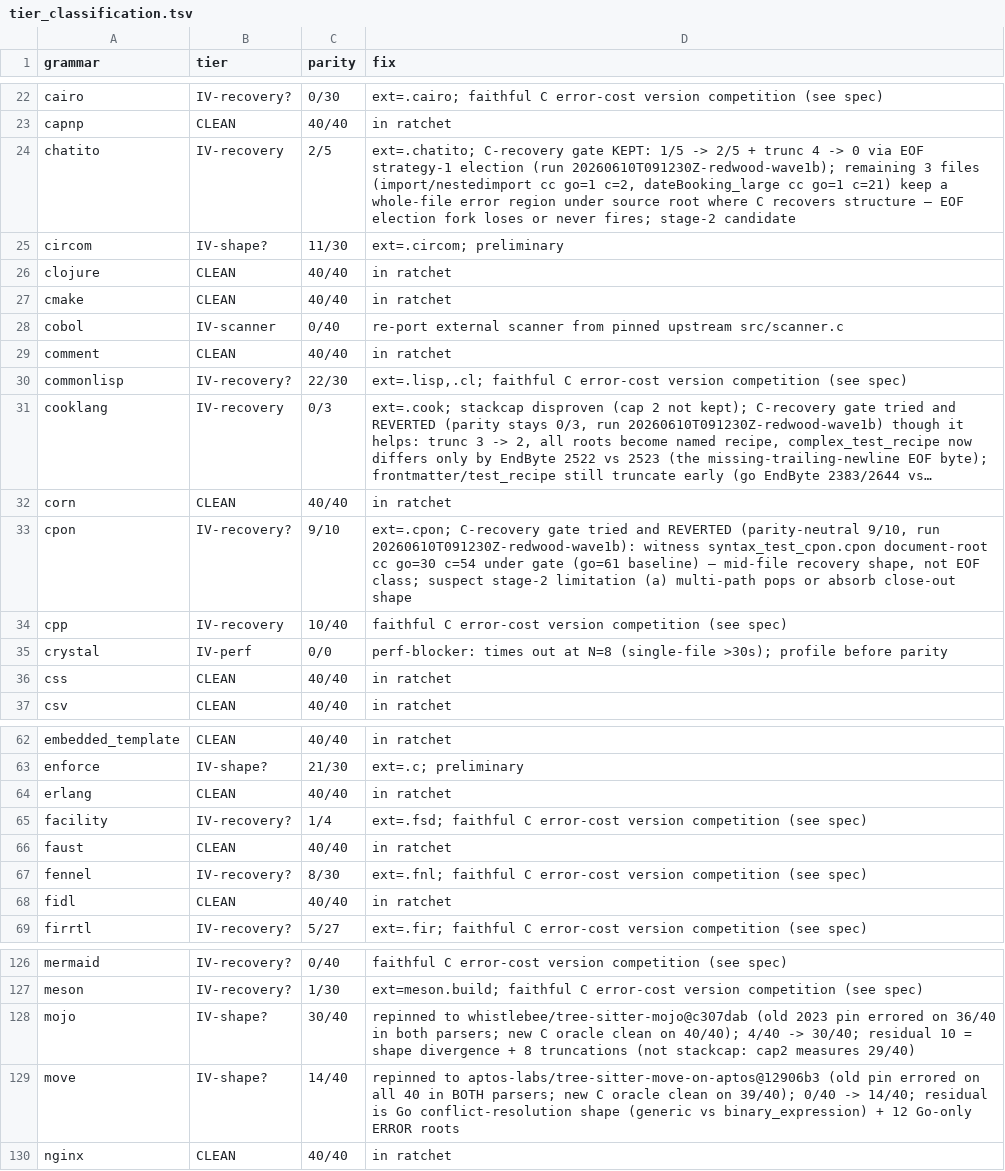
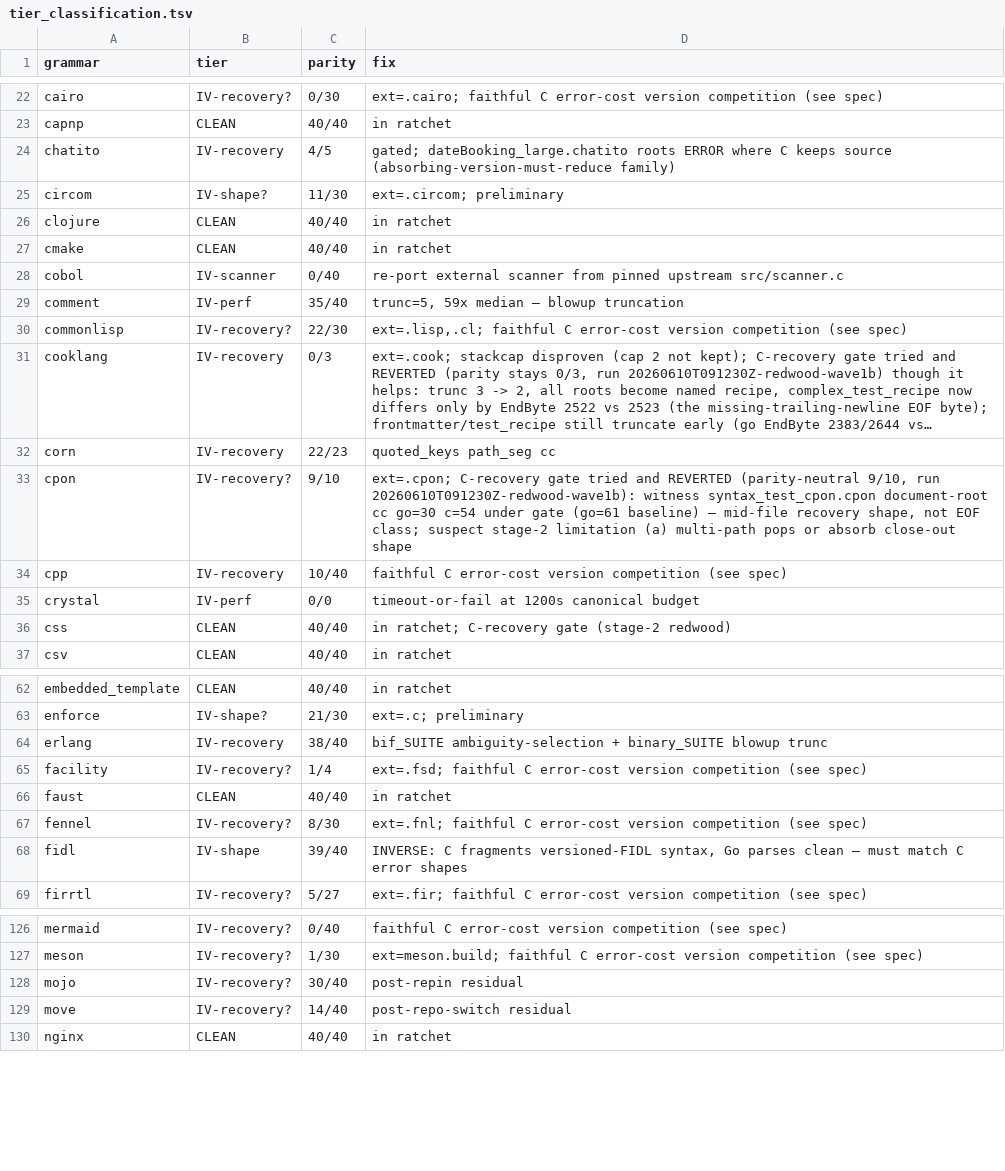
Before and after one commit to trakhimenok/gotreesitter, a TSV file: cgo_harness/tier_scan/tier_classification.tsv, drawn as a sheet; only a part is shown, gaps mark what is left out; long unchanged cells end in …; the diff covers the shown part only; the diff names each change by its address in the sheet, - before the commit and + after, or states it on an @@ line.

Commit message:
update: Reset tier floors on parity gate; add tier-ratchet doc
- Demote 12 grammars to IV under canonical-frame parity scan due to C-oracle divergence
- Promote zig to tier I as newly verified parity-clean
- Add granular IV causes (recovery, perf, shape) and diagnostics to tier scan data
- Update tier histogram to I:28, II:32, III:7, IV:139 across JSON and markdown reports
- Document the parity-gated tiering program, floor strategy, and phased optimization roadmap

```diff
--- a/cgo_harness/tier_scan/tier_classification.tsv
+++ b/cgo_harness/tier_scan/tier_classification.tsv
-C24 (parity): 2/5
+C24 (parity): 4/5
-D24 (fix): ext=.chatito; C-recovery gate KEPT: 1/5 -> 2/5 + trunc 4 -> 0 via EOF strategy-1 election (run 20260610T091230Z-redwood-wave1b); remaining 3 files (import/nestedimport cc go=1 c=2, dateBooking_large cc go=1 c=21) keep a whole-file error region under source root where C recovers structure — EOF election fork loses or never fires; stage-2 candidate
+D24 (fix): gated; dateBooking_large.chatito roots ERROR where C keeps source (absorbing-version-must-reduce family)
-B29 (tier): CLEAN
+B29 (tier): IV-perf
-C29 (parity): 40/40
+C29 (parity): 35/40
-D29 (fix): in ratchet
+D29 (fix): trunc=5, 59x median — blowup truncation
-B32 (tier): CLEAN
+B32 (tier): IV-recovery
-C32 (parity): 40/40
+C32 (parity): 22/23
-D32 (fix): in ratchet
+D32 (fix): quoted_keys path_seg cc
-D35 (fix): perf-blocker: times out at N=8 (single-file >30s); profile before parity
+D35 (fix): timeout-or-fail at 1200s canonical budget
-D36 (fix): in ratchet
+D36 (fix): in ratchet; C-recovery gate (stage-2 redwood)
-B64 (tier): CLEAN
+B64 (tier): IV-recovery
-C64 (parity): 40/40
+C64 (parity): 38/40
-D64 (fix): in ratchet
+D64 (fix): bif_SUITE ambiguity-selection + binary_SUITE blowup trunc
-B68 (tier): CLEAN
+B68 (tier): IV-shape
-C68 (parity): 40/40
+C68 (parity): 39/40
-D68 (fix): in ratchet
+D68 (fix): INVERSE: C fragments versioned-FIDL syntax, Go parses clean — must match C error shapes
-B128:B129 (tier): IV-shape?
+B128:B129 (tier): IV-recovery?
-D128 (fix): repinned to whistlebee/tree-sitter-mojo@c307dab (old 2023 pin errored on 36/40 in both parsers; new C oracle clean on 40/40); 4/40 -> 30/40; residual 10 = shape divergence + 8 truncations (not stackcap: cap2 measures 29/40)
+D128 (fix): post-repin residual
-D129 (fix): repinned to aptos-labs/tree-sitter-move-on-aptos@12906b3 (old pin errored on all 40 in BOTH parsers; new C oracle clean on 39/40); 0/40 -> 14/40; residual is Go conflict-resolution shape (generic vs binary_expression) + 12 Go-only ERROR roots
+D129 (fix): post-repo-switch residual
```
Also changed, not shown: 38 edited cells elsewhere in this file, 5 other files.
